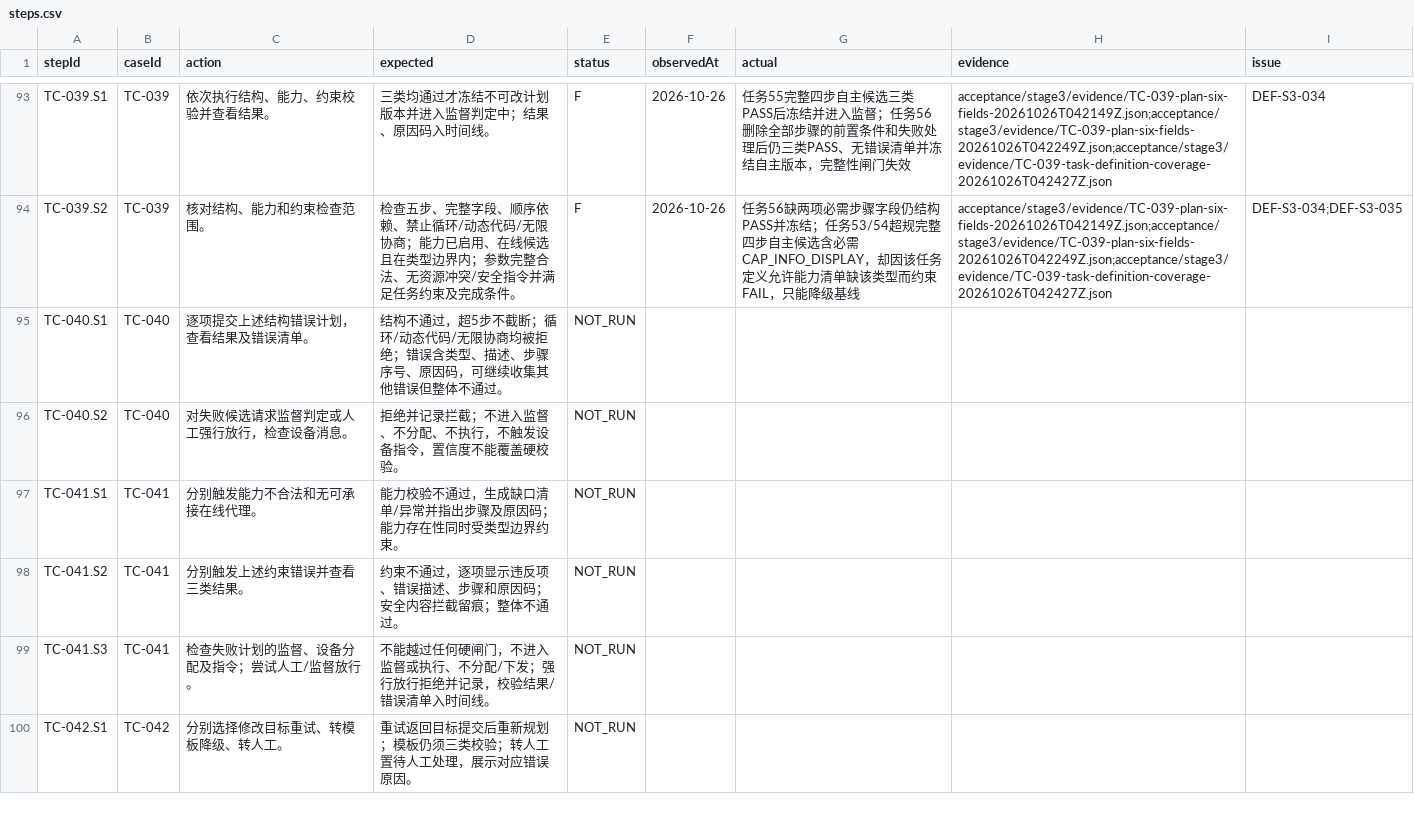
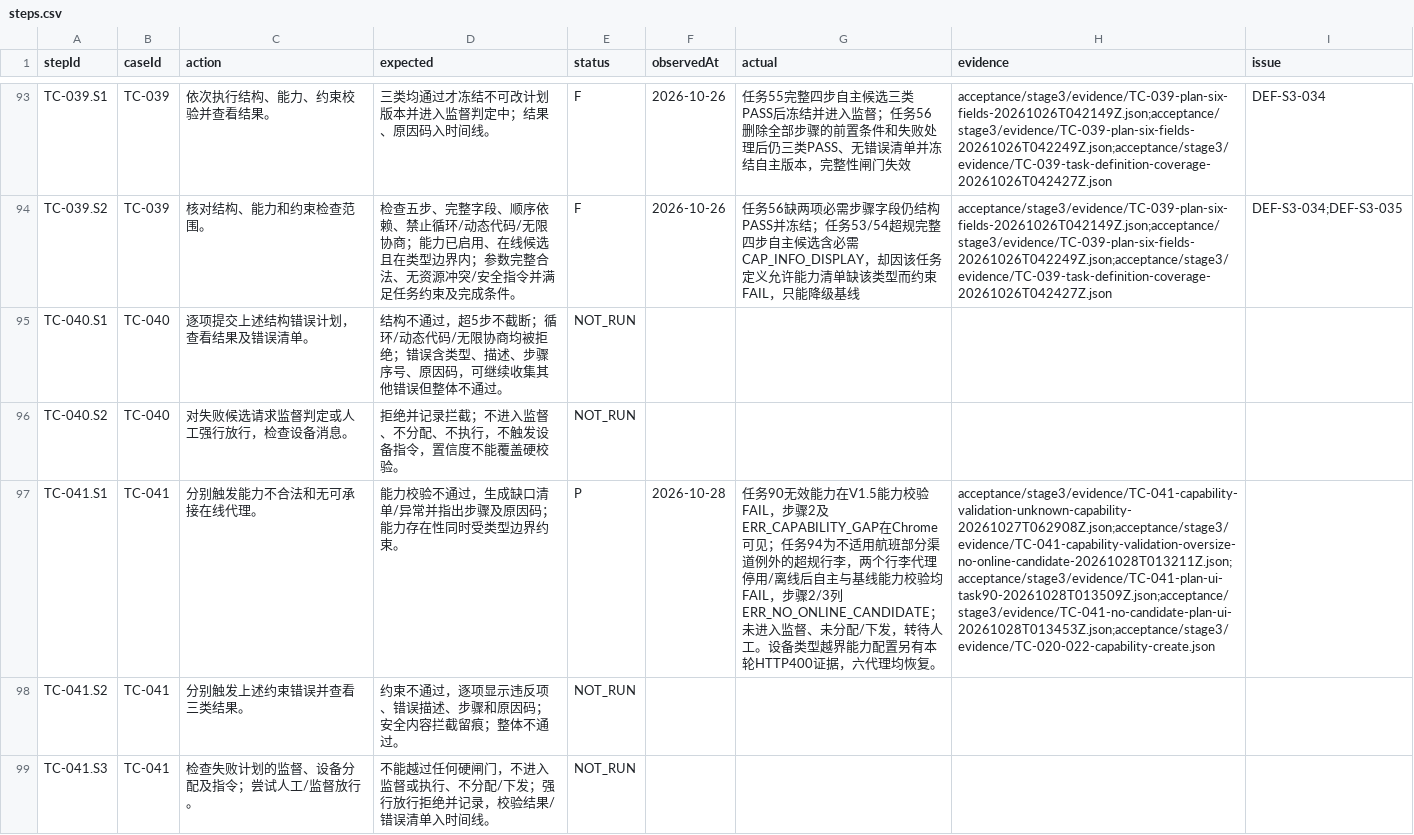
Before and after one commit to steedcy/TP-main, a CSV file: acceptance/stage3/steps.csv, drawn as a sheet; only a part is shown, gaps mark what is left out; the shorter side is filled out with more unchanged rows; the diff names each change by its address in the sheet, - before the commit and + after, or states it on an @@ line.

Commit message:
test(stage3): validate capability gaps without flight exception

```diff
--- a/acceptance/stage3/steps.csv
+++ b/acceptance/stage3/steps.csv
-E97 (status): NOT_RUN
+E97 (status): P
-F97 (observedAt): (empty)
+F97 (observedAt): 2026-10-28
-G97 (actual): (empty)
+G97 (actual): 任务90无效能力在V1.5能力校验FAIL，步骤2及ERR_CAPABILITY_GAP在Chrome可见；任务94为不适用航班部分渠道例外的超规行李，两个行李代理停用/离线后自主与基线能力校验均FAIL，步骤2/3列ERR_NO_ONLINE_CANDIDATE；未进入监督、未分配/下发，转待人工。设备类型越界能力配置另有本轮HTTP400证据，六代理均恢复。
-H97 (evidence): (empty)
+H97 (evidence): acceptance/stage3/evidence/TC-041-capability-validation-unknown-capability-20261027T062908Z.json;acceptance/stage3/evidence/TC-041-capability-validation-oversize-no-online-candidate-20261028T013211Z.json;acceptance/stage3/evidence/TC-041-plan-ui-task90-20261028T013509Z.json;acceptance/stage3/evidence/TC-041-no-candidate-plan-ui-20261028T013453Z.json;acceptance/stage3/evidence/TC-020-022-capability-create.json
```
Also changed, not shown: acceptance/stage3/rules.csv, 12 other files.
